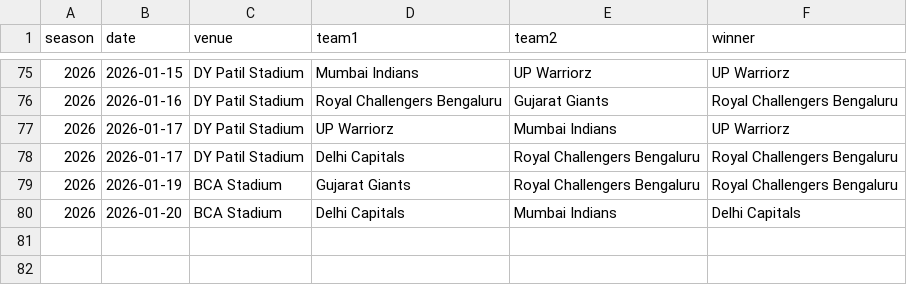
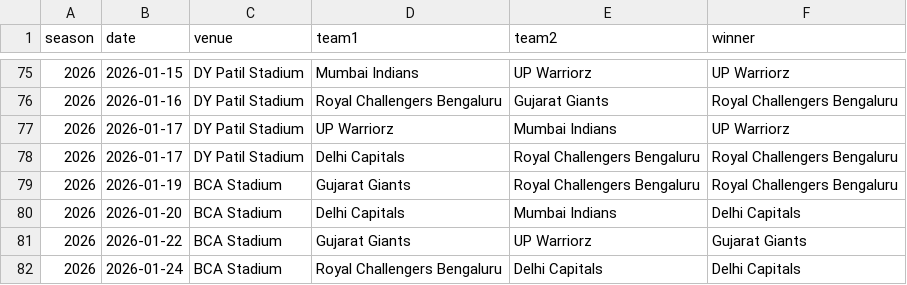
Before and after one commit to sparky0520/wpl_prediction, a CSV file: data/historical_matches.csv, drawn as a sheet; only a part is shown, gaps mark what is left out; the diff names each change by its address in the sheet, - before the commit and + after, or states it on an @@ line.

```diff
--- a/data/historical_matches.csv
+++ b/data/historical_matches.csv
+row 81: 2026 | 2026-01-22 | BCA Stadium | Gujarat Giants | UP Warriorz | Gujarat Giants
+row 82: 2026 | 2026-01-24 | BCA Stadium | Royal Challengers Bengaluru | Delhi Capitals | Delhi Capitals
```
Also changed, not shown: fixtures_2026.csv, wpl_2026_predictions.csv, 1 other file.
